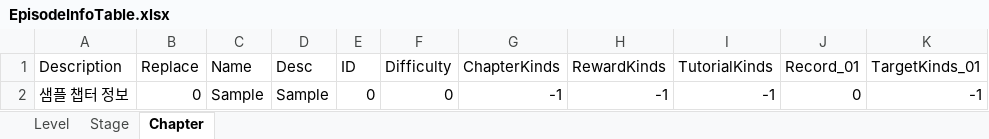
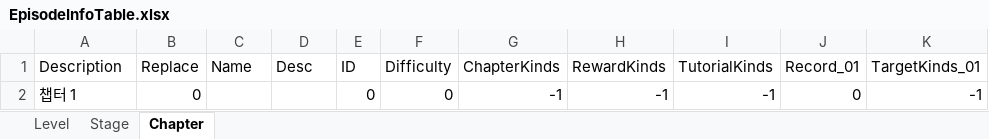
Before and after one commit to devmodle/0300000001.module_unitypackages, an Excel workbook: Templates/Tables/EpisodeInfo/EpisodeInfoTable.xlsx, sheet Chapter, drawn as a sheet; only a part is shown; values as stored, in another font and other column widths than the file's, no borders; charts and pictures not drawn; the diff names each change by its address in the sheet, - before the commit and + after, or states it on an @@ line.

```diff
--- a/Templates/Tables/EpisodeInfo/EpisodeInfoTable.xlsx (sheet Chapter)
+++ b/Templates/Tables/EpisodeInfo/EpisodeInfoTable.xlsx (sheet Chapter)
-A2 (Description): 샘플 챕터 정보
+A2 (Description): 챕터 1
-C2 (Name): Sample
+C2 (Name): (empty)
-D2 (Desc): Sample
+D2 (Desc): (empty)
```
Also changed, not shown: sheet Stage, sheet Level, Templates/Tables/BlockInfo/BlockInfoTable.xlsx, Templates/Tables/FXInfo/FXInfoTable.xlsx, 10 other files.
